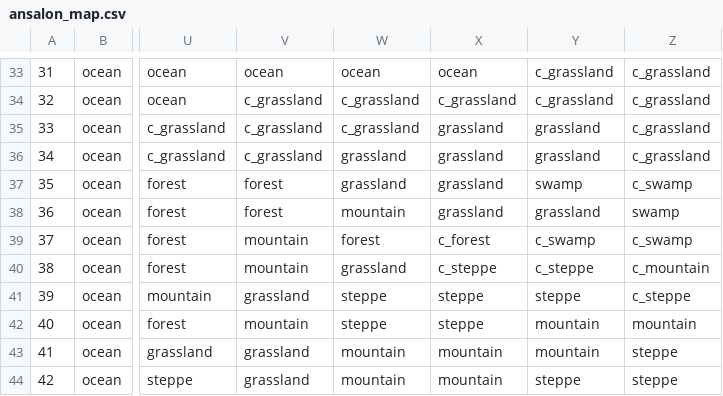
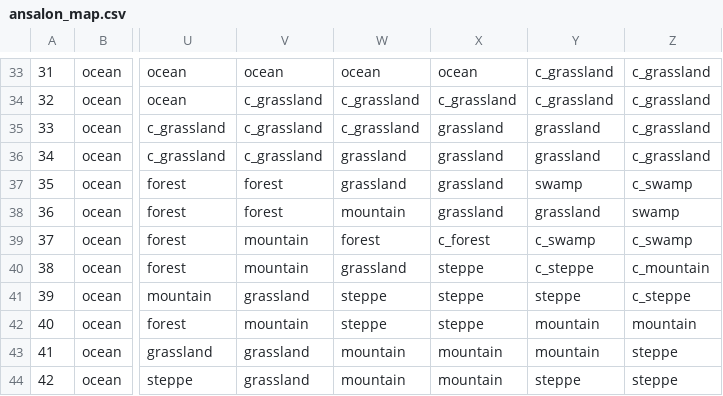
Before and after one commit to RedT0ny/Dragons-of-Glory, a CSV file: data/ansalon_map.csv, drawn as a sheet; only a part is shown, gaps mark what is left out; the diff names each change by its address in the sheet, - before the commit and + after, or states it on an @@ line.

```diff
--- a/data/ansalon_map.csv
+++ b/data/ansalon_map.csv
-X40: c_steppe
+X40: steppe
```
Also changed, not shown: 1 other file.
